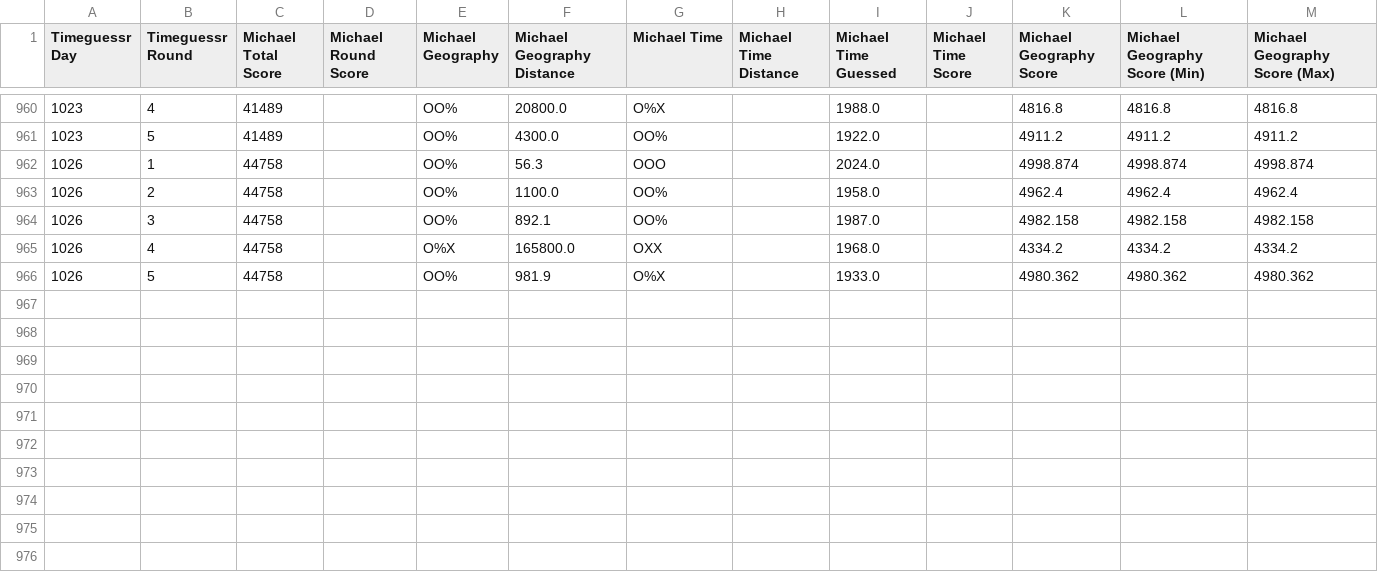
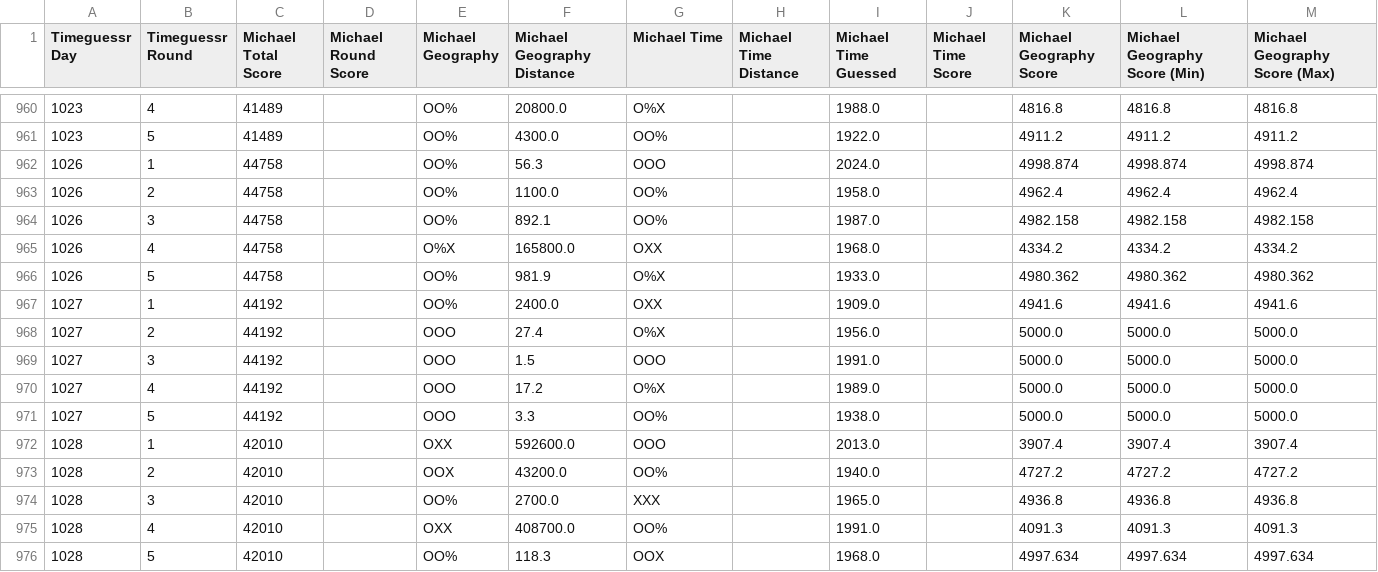
Before and after one commit to sjlarimer/TimeGuessr, a CSV file: Data/Timeguessr_Michael_Parsed.csv, drawn as a sheet; only a part is shown, gaps mark what is left out.

```diff
--- a/Data/Timeguessr_Michael_Parsed.csv
+++ b/Data/Timeguessr_Michael_Parsed.csv
@@ -966 +966,11 @@ Timeguessr Day,Timeguessr Round,Michael Total Score,Michael Round Score,Michael
 1026,5,44758,,OO%,981.9,O%X,,1933.0,,4980.362,4980.362,4980.362
+1027,1,44192,,OO%,2400.0,OXX,,1909.0,,4941.6,4941.6,4941.6
+1027,2,44192,,OOO,27.4,O%X,,1956.0,,5000.0,5000.0,5000.0
+1027,3,44192,,OOO,1.5,OOO,,1991.0,,5000.0,5000.0,5000.0
+1027,4,44192,,OOO,17.2,O%X,,1989.0,,5000.0,5000.0,5000.0
+1027,5,44192,,OOO,3.3,OO%,,1938.0,,5000.0,5000.0,5000.0
+1028,1,42010,,OXX,592600.0,OOO,,2013.0,,3907.4,3907.4,3907.4
+1028,2,42010,,OOX,43200.0,OO%,,1940.0,,4727.2,4727.2,4727.2
+1028,3,42010,,OO%,2700.0,XXX,,1965.0,,4936.8,4936.8,4936.8
+1028,4,42010,,OXX,408700.0,OO%,,1991.0,,4091.3,4091.3,4091.3
+1028,5,42010,,OO%,118.3,OOX,,1968.0,,4997.634,4997.634,4997.634
```
Also changed, not shown: Data/Timeguessr_Actuals_Parsed.csv, Data/Timeguessr_Sarah_Parsed.csv, 4 other files.
